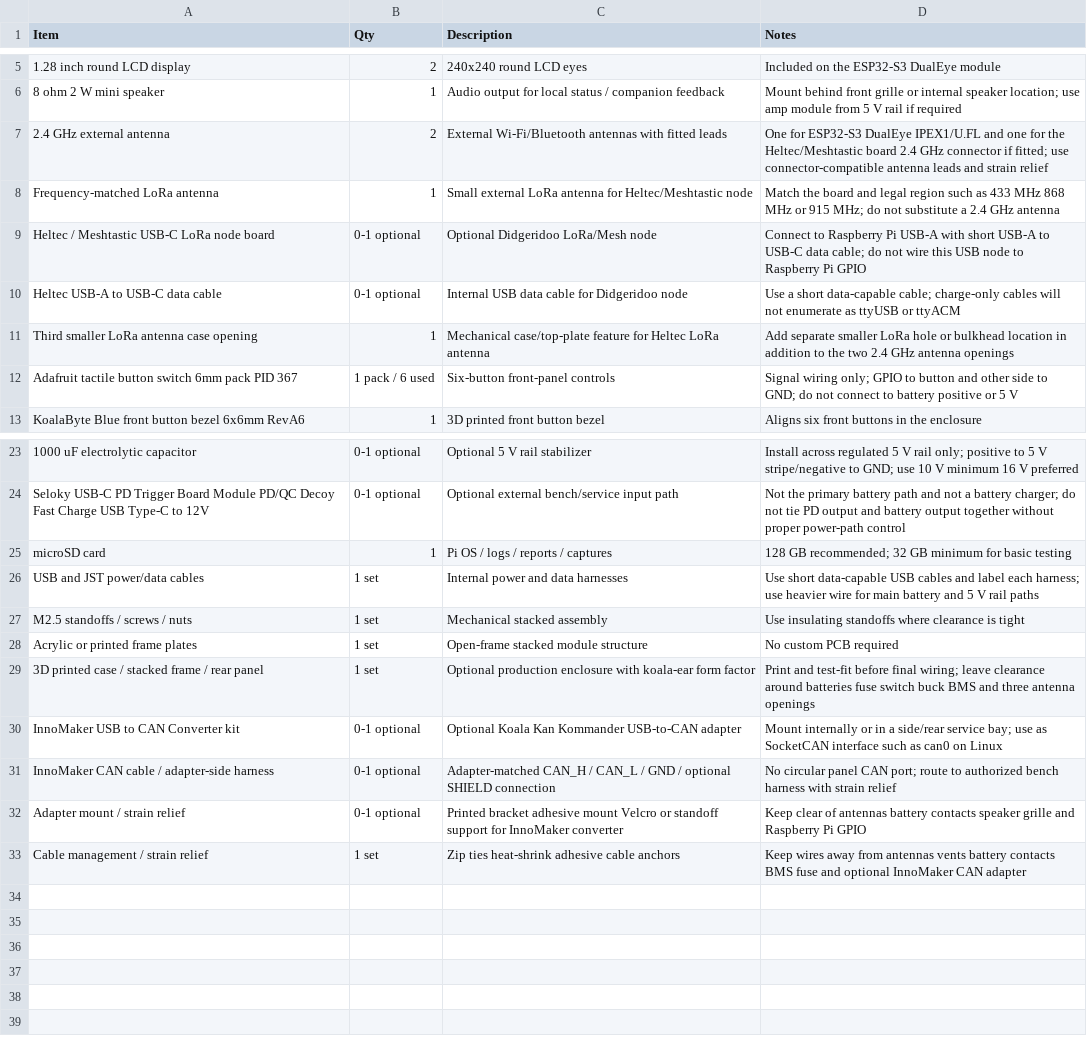
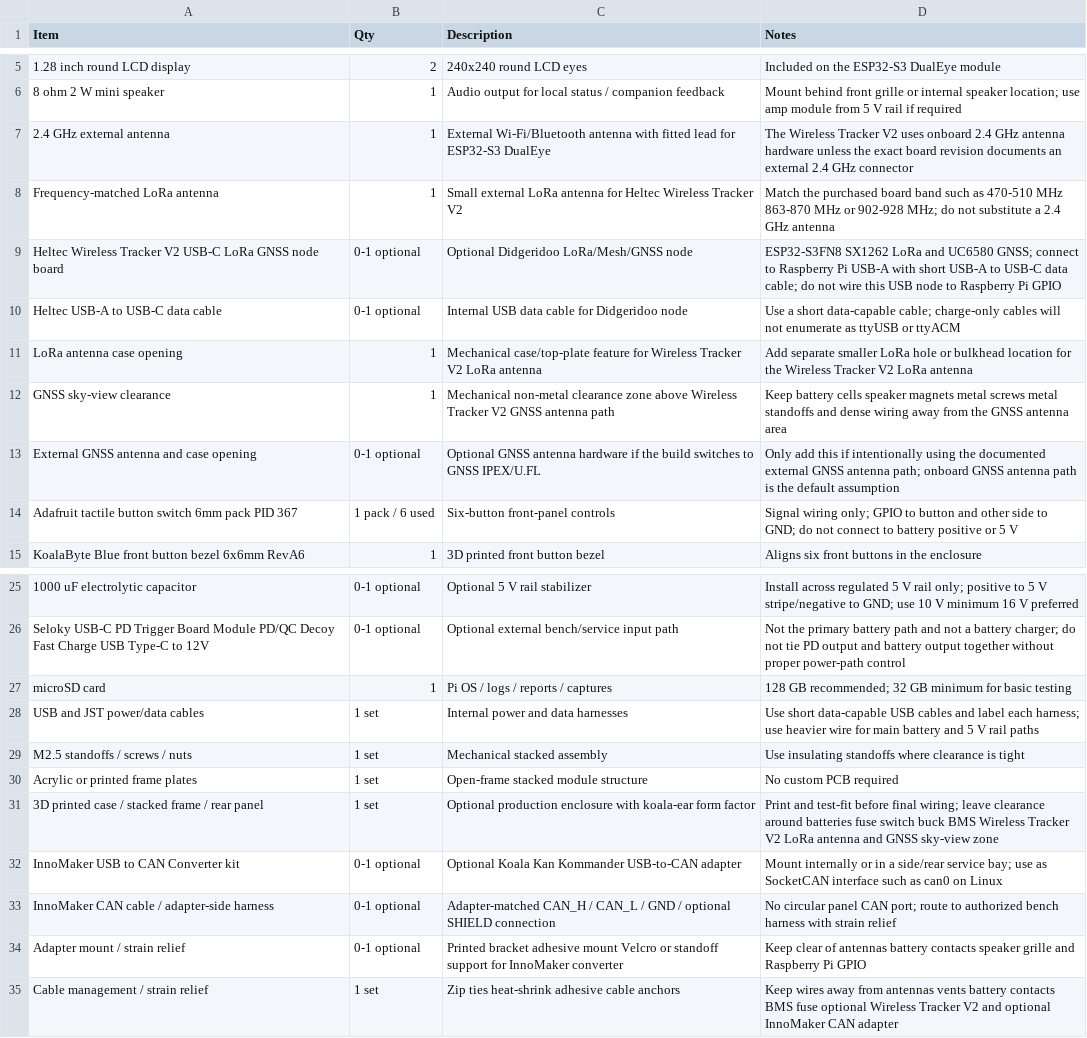
Before and after one commit to greatwhitek9-lab/KoalaByte-Blue, a CSV file: production/RevA17-dongle-only/BOM_RevA17_DongleOnly.csv, drawn as a sheet; only a part is shown, gaps mark what is left out; addresses are those after the commit; the diff names each change by its address in the sheet, - before the commit and + after, or states it on an @@ line.

Commit message:
Replace Heltec node BOM with Wireless Tracker V2 GNSS

```diff
--- a/production/RevA17-dongle-only/BOM_RevA17_DongleOnly.csv
+++ b/production/RevA17-dongle-only/BOM_RevA17_DongleOnly.csv
-B7 (Qty): 2
+B7 (Qty): 1
-C7 (Description): External Wi-Fi/Bluetooth antennas with fitted leads
+C7 (Description): External Wi-Fi/Bluetooth antenna with fitted lead for ESP32-S3 DualEye
-D7 (Notes): One for ESP32-S3 DualEye IPEX1/U.FL and one for the Heltec/Meshtastic board 2.4 GHz connector if fitted; use connector-compatible antenna leads and strain relief
+D7 (Notes): The Wireless Tracker V2 uses onboard 2.4 GHz antenna hardware unless the exact board revision documents an external 2.4 GHz connector
-C8 (Description): …antenna for Heltec/Meshtastic node
+C8 (Description): …antenna for Heltec Wireless Tracker V2
-D8 (Notes): Match the board and legal region such as 433 MHz 868 MHz or 915 MHz; do…
+D8 (Notes): Match the purchased board band such as 470-510 MHz 863-870 MHz or 902-928 MHz; do…
-A9 (Item): Heltec / Meshtastic USB-C LoRa node board
+A9 (Item): Heltec Wireless Tracker V2 USB-C LoRa GNSS node board
-C9 (Description): Optional Didgeridoo LoRa/Mesh node
+C9 (Description): Optional Didgeridoo LoRa/Mesh/GNSS node
-D9 (Notes): Connect to Raspberry…
+D9 (Notes): ESP32-S3FN8 SX1262 LoRa and UC6580 GNSS; connect to Raspberry…
-A11 (Item): Third smaller LoRa antenna case opening
+A11 (Item): LoRa antenna case opening
-C11 (Description): …feature for Heltec LoRa antenna
+C11 (Description): …feature for Wireless Tracker V2 LoRa antenna
-D11 (Notes): …bulkhead location in addition to the two 2.4 GHz antenna openings
+D11 (Notes): …bulkhead location for the Wireless Tracker V2 LoRa antenna
+row 12: GNSS sky-view clearance | 1 | Mechanical non-metal clearance zone above Wireless Tracker V2 GNSS antenna path | Keep battery cells speaker magnets metal screws metal standoffs and dense wiring away from the GNSS antenna area
+row 13: External GNSS antenna and case opening | 0-1 optional | Optional GNSS antenna hardware if the build switches to GNSS IPEX/U.FL | Only add this if intentionally using the documented external GNSS antenna path; onboard GNSS antenna path is the default assumption
-D31 (Notes): …buck BMS and three antenna openings
+D31 (Notes): …buck BMS Wireless Tracker V2 LoRa antenna and GNSS sky-view zone
-D35 (Notes): …BMS fuse and optional…
+D35 (Notes): …BMS fuse optional Wireless Tracker V2 and optional…
```
